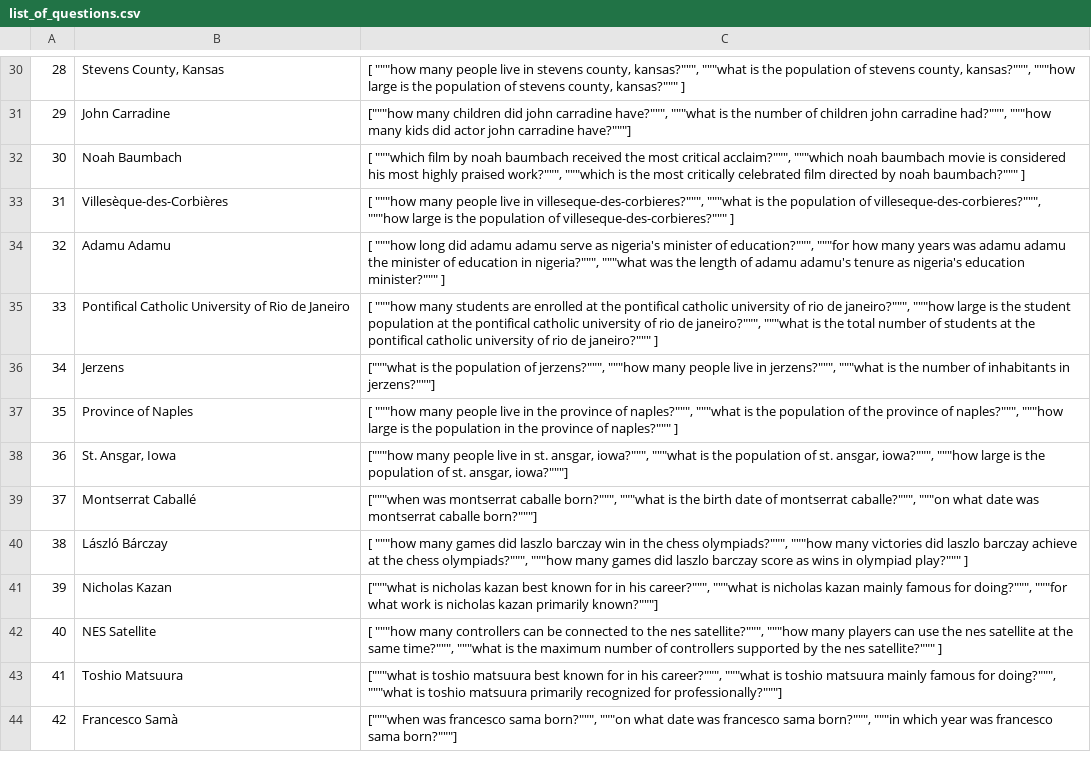
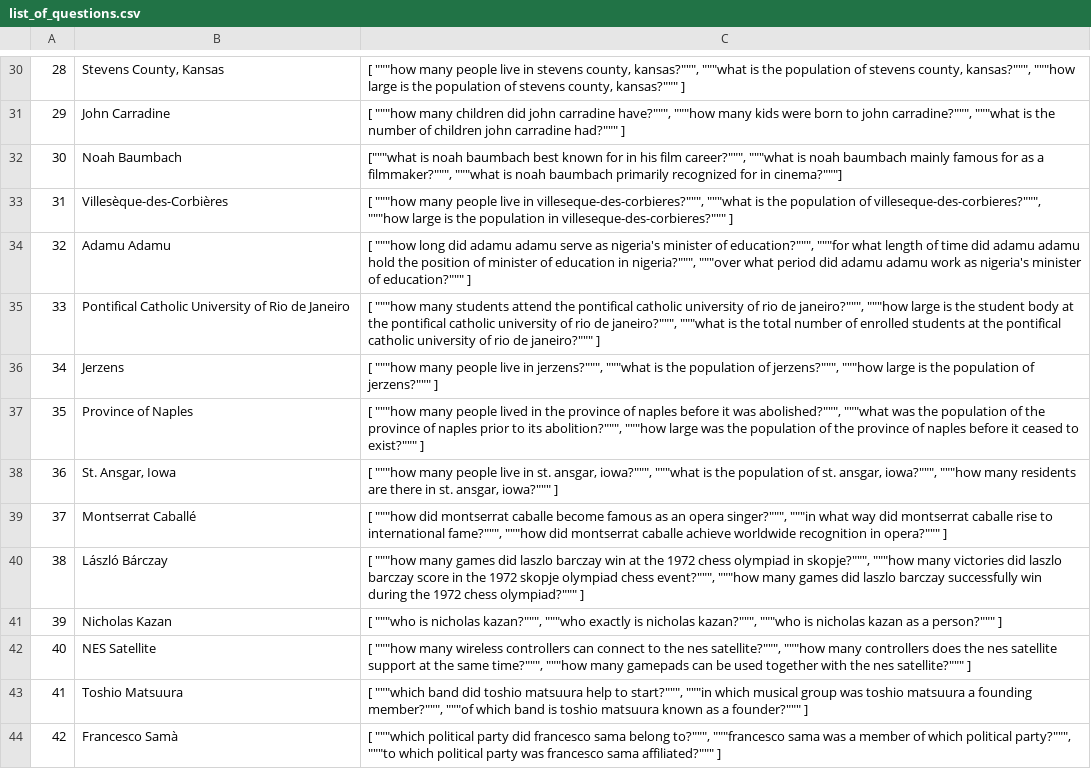
Before and after one commit to samyamaryal/Zero-Shot-RAG-Poisoning, a CSV file: list_of_questions.csv, drawn as a sheet; only a part is shown, gaps mark what is left out; the diff covers the shown part only; the diff names each change by its address in the sheet, - before the commit and + after, or states it on an @@ line.

```diff
--- a/list_of_questions.csv
+++ b/list_of_questions.csv
-C31: ["""how many children did john carradine have?""", """what is the number of children john carradine had?""", """how many kids did actor john carradine have?"""]
+C31: [ """how many children did john carradine have?""", """how many kids were born to john carradine?""", """what is the number of children john carradine had?""" ]
-C32: [ """which film by noah baumbach received the most critical acclaim?""", """which noah baumbach movie is considered his most highly praised work?""", """which is the most critically celebrated film directed by noah baumbach?""" ]
+C32: ["""what is noah baumbach best known for in his film career?""", """what is noah baumbach mainly famous for as a filmmaker?""", """what is noah baumbach primarily recognized for in cinema?"""]
-C33: …the population of villeseque-des-corbieres?""" ]
+C33: …the population in villeseque-des-corbieres?""" ]
-C34: …education?""", """for how many years was adamu adamu the minister of education in nigeria?""", """what was the length of adamu adamu's tenure as nigeria's education minister?""" ]
+C34: …education?""", """for what length of time did adamu adamu hold the position of minister of education in nigeria?""", """over what period did adamu adamu work as nigeria's minister of education?""" ]
-C35: …many students are enrolled at the pontifical catholic university of rio de janeiro?""", """how large is the student population at the pontifical catholic university of rio de janeiro?""", """what is the total number of students at…
+C35: …many students attend the pontifical catholic university of rio de janeiro?""", """how large is the student body at the pontifical catholic university of rio de janeiro?""", """what is the total number of enrolled students at…
-C36: ["""what is the population of jerzens?""", """how many people live in jerzens?""", """what is the number of inhabitants in jerzens?"""]
+C36: [ """how many people live in jerzens?""", """what is the population of jerzens?""", """how large is the population of jerzens?""" ]
-C37: …many people live in the province of naples?""", """what is the population of the province of naples?""", """how large is the population in the province of naples?""" ]
+C37: …many people lived in the province of naples before it was abolished?""", """what was the population of the province of naples prior to its abolition?""", """how large was the population of the province of naples before it ceased to exist?""" ]
-C38: ["""how many people live in st. ansgar, iowa?""", """what is the population of st. ansgar, iowa?""", """how large is the population of st. ansgar, iowa?"""]
+C38: [ """how many people live in st. ansgar, iowa?""", """what is the population of st. ansgar, iowa?""", """how many residents are there in st. ansgar, iowa?""" ]
-C39: ["""when was montserrat caballe born?""", """what is the birth date of montserrat caballe?""", """on what date was montserrat caballe born?"""]
+C39: [ """how did montserrat caballe become famous as an opera singer?""", """in what way did montserrat caballe rise to international fame?""", """how did montserrat caballe achieve worldwide recognition in opera?""" ]
-C40: …barczay win in the chess olympiads?""", """how many victories did laszlo barczay achieve at the chess olympiads?""", """how many games did laszlo barczay score as wins in olympiad play?""" ]
+C40: …barczay win at the 1972 chess olympiad in skopje?""", """how many victories did laszlo barczay score in the 1972 skopje olympiad chess event?""", """how many games did laszlo barczay successfully win during the 1972 chess olympiad?""" ]
-C41: ["""what is nicholas kazan best known for in his career?""", """what is nicholas kazan mainly famous for doing?""", """for what work is nicholas kazan primarily known?"""]
+C41: [ """who is nicholas kazan?""", """who exactly is nicholas kazan?""", """who is nicholas kazan as a person?""" ]
-C42: …"""how many controllers can be connected to the nes satellite?""", """how many players can use the nes satellite at the same time?""", """what is the maximum number of controllers supported by the nes…
+C42: …"""how many wireless controllers can connect to the nes satellite?""", """how many controllers does the nes satellite support at the same time?""", """how many gamepads can be used together with the nes…
-C43: ["""what is toshio matsuura best known for in his career?""", """what is toshio matsuura mainly famous for doing?""", """what is toshio matsuura primarily recognized for professionally?"""]
+C43: [ """which band did toshio matsuura help to start?""", """in which musical group was toshio matsuura a founding member?""", """of which band is toshio matsuura known as a founder?""" ]
-C44: ["""when was francesco sama born?""", """on what date was francesco sama born?""", """in which year was francesco sama born?"""]
+C44: [ """which political party did francesco sama belong to?""", """francesco sama was a member of which political party?""", """to which political party was francesco sama affiliated?""" ]
```
Also changed, not shown: 80 edited cells elsewhere in this file, 1 other file.
